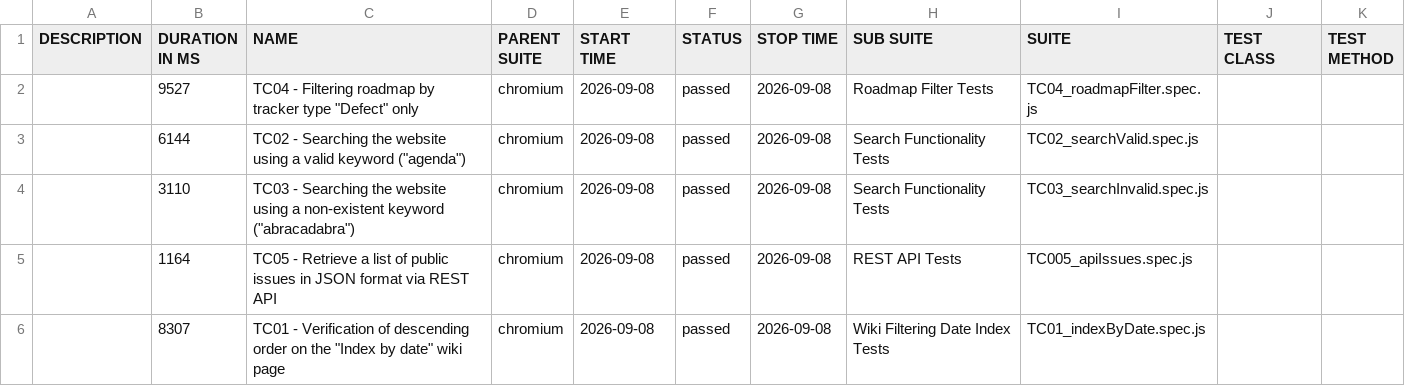
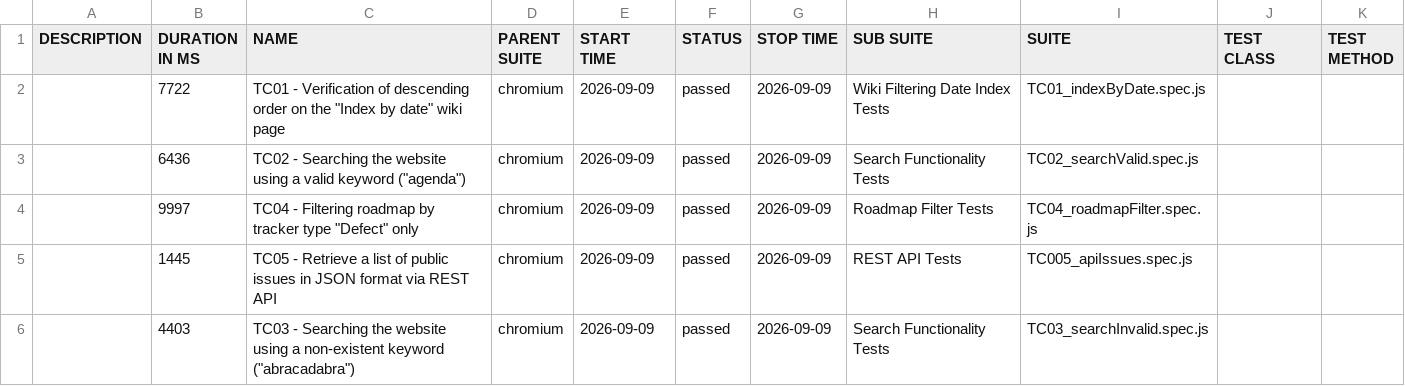
Before and after one commit to VoloshynVolodymyr/redmine-playwright-tests, a CSV file: data/suites.csv, drawn as a sheet.

```diff
--- a/data/suites.csv
+++ b/data/suites.csv
@@ -1,6 +1,6 @@
 "DESCRIPTION","DURATION IN MS","NAME","PARENT SUITE","START TIME","STATUS","STOP TIME","SUB SUITE","SUITE","TEST CLASS","TEST METHOD"
-"","9527","TC04 - Filtering roadmap by tracker type ""Defect"" only","chromium","2026-09-08","passed","2026-09-08","Roadmap Filter Tests","TC04_roadmapFilter.spec.js","",""
-"","6144","TC02 - Searching the website using a valid keyword (""agenda"")","chromium","2026-09-08","passed","2026-09-08","Search Functionality Tests","TC02_searchValid.spec.js","",""
-"","3110","TC03 - Searching the website using a non-existent keyword (""abracadabra"")","chromium","2026-09-08","passed","2026-09-08","Search Functionality Tests","TC03_searchInvalid.spec.js","",""
-"","1164","TC05 - Retrieve a list of public issues in JSON format via REST API","chromium","2026-09-08","passed","2026-09-08","REST API Tests","TC005_apiIssues.spec.js","",""
-"","8307","TC01 - Verification of descending order on the ""Index by date"" wiki page","chromium","2026-09-08","passed","2026-09-08","Wiki Filtering Date Index Tests","TC01_indexByDate.spec.js","",""
+"","7722","TC01 - Verification of descending order on the ""Index by date"" wiki page","chromium","2026-09-09","passed","2026-09-09","Wiki Filtering Date Index Tests","TC01_indexByDate.spec.js","",""
+"","6436","TC02 - Searching the website using a valid keyword (""agenda"")","chromium","2026-09-09","passed","2026-09-09","Search Functionality Tests","TC02_searchValid.spec.js","",""
+"","9997","TC04 - Filtering roadmap by tracker type ""Defect"" only","chromium","2026-09-09","passed","2026-09-09","Roadmap Filter Tests","TC04_roadmapFilter.spec.js","",""
+"","1445","TC05 - Retrieve a list of public issues in JSON format via REST API","chromium","2026-09-09","passed","2026-09-09","REST API Tests","TC005_apiIssues.spec.js","",""
+"","4403","TC03 - Searching the website using a non-existent keyword (""abracadabra"")","chromium","2026-09-09","passed","2026-09-09","Search Functionality Tests","TC03_searchInvalid.spec.js","",""
```
Also changed, not shown: 23 other files.
